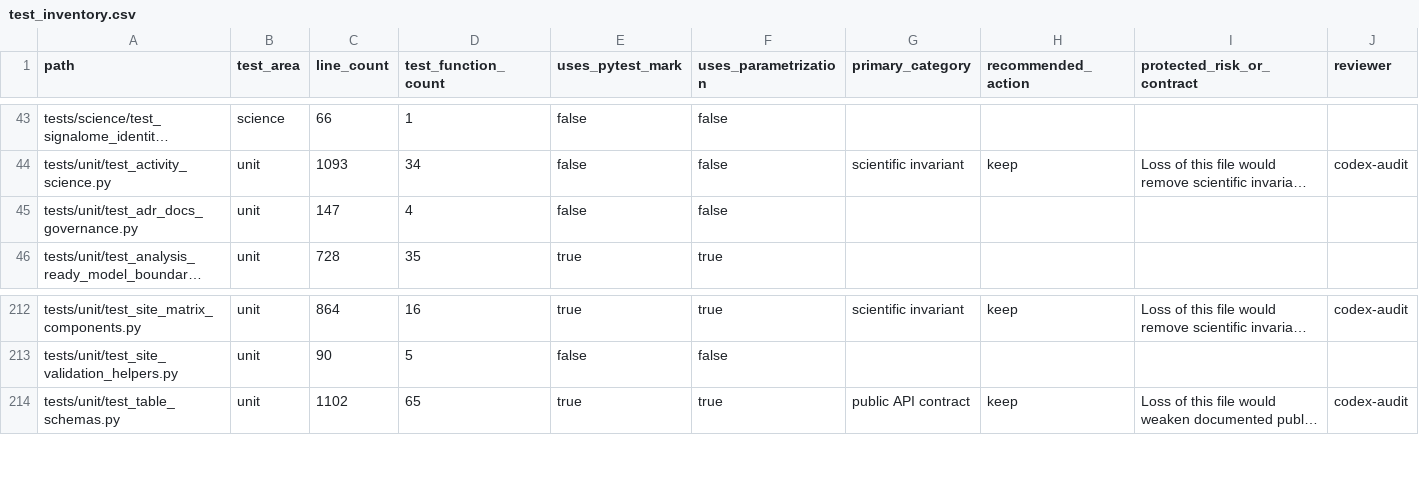
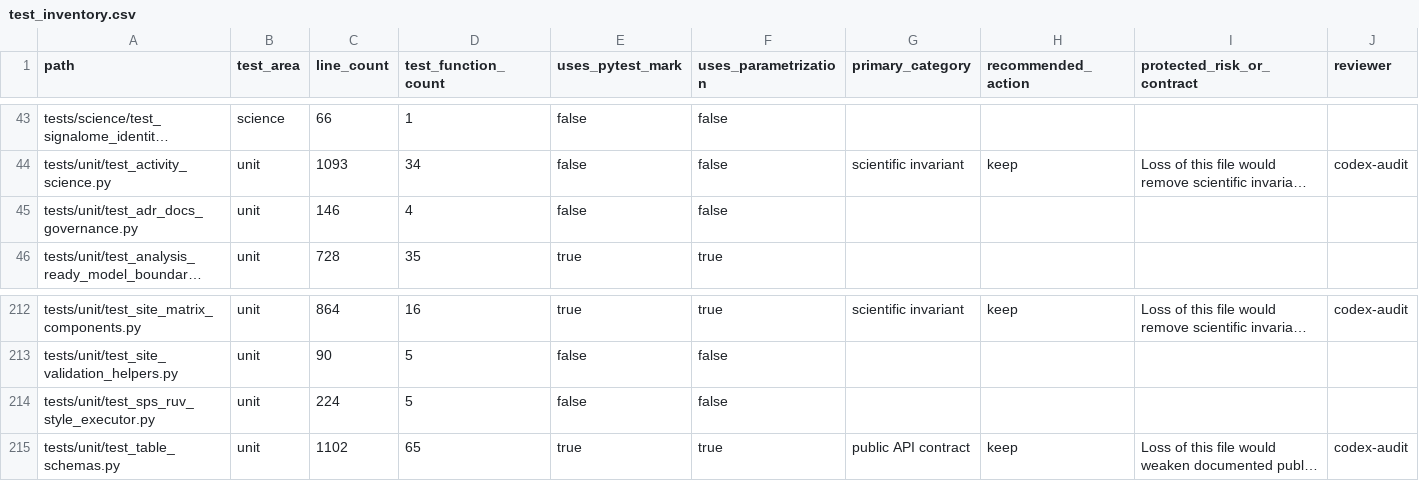
Before and after one commit to falconsmilie/phospy, a CSV file: docs/testing/test_inventory.csv, drawn as a sheet; only a part is shown, gaps mark what is left out; long unchanged cells end in …; rows hold the shown columns only; the diff names each change by its address in the sheet, - before the commit and + after, or states it on an @@ line.

Commit message:
add deterministic SPS/RUV-style batch correction executor

```diff
--- a/docs/testing/test_inventory.csv
+++ b/docs/testing/test_inventory.csv
-C45 (line_count): 147
+C45 (line_count): 146
+row 214: tests/unit/test_sps_ruv_style_executor.py | unit | 224 | 5 | false | false
```
Also changed, not shown: 10 other files.
